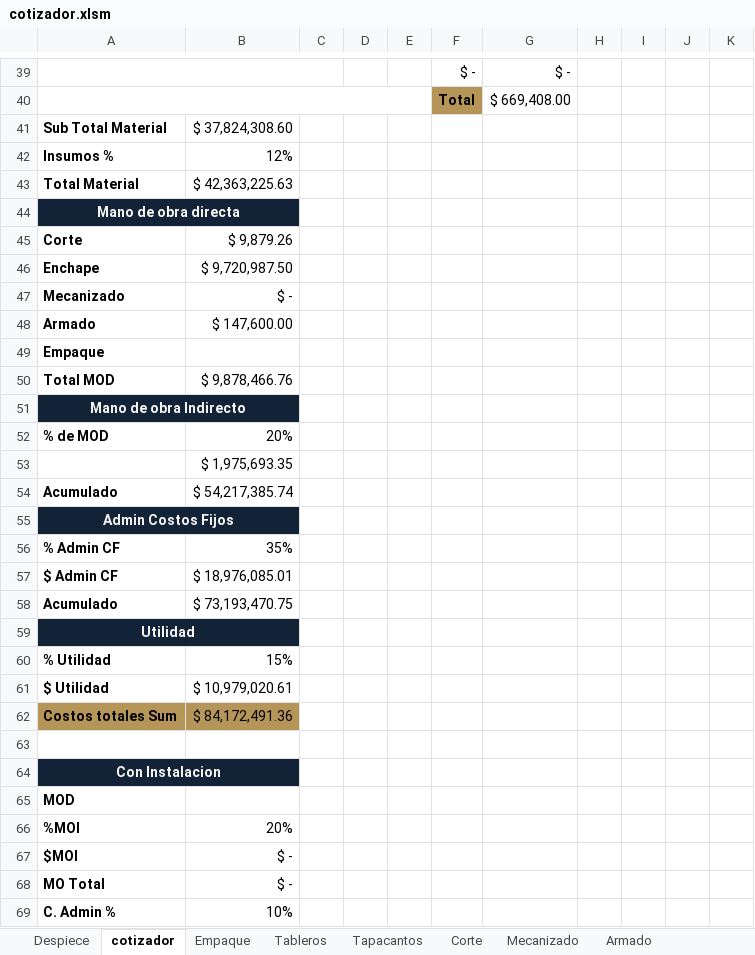
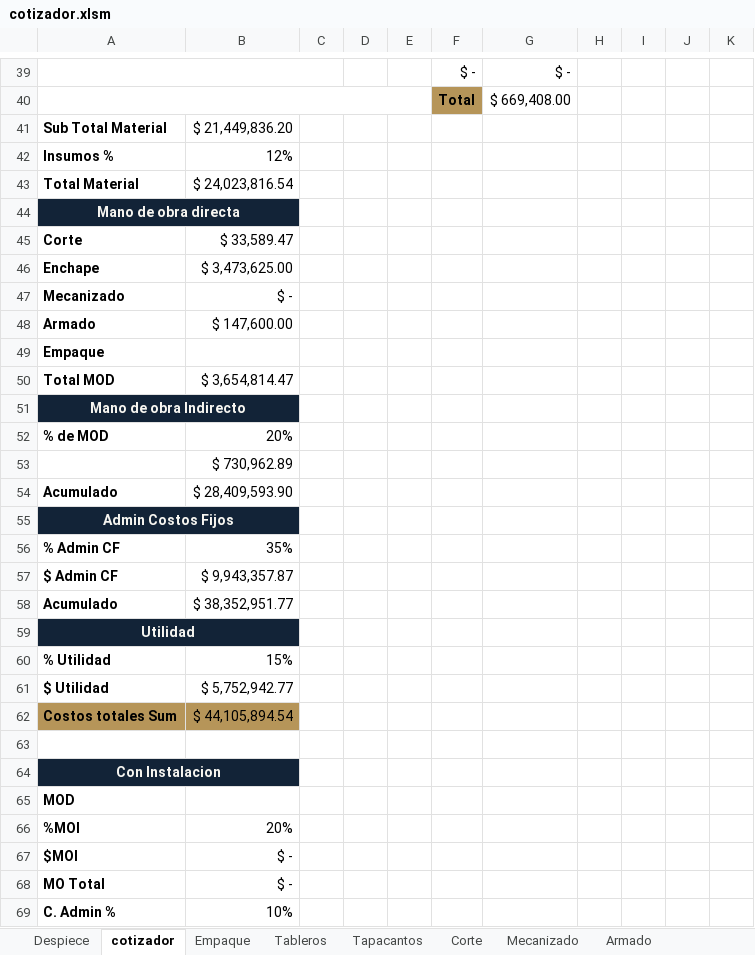
Before and after one commit to StarBot-Git/Redimension-Carpinteria, an Excel workbook: assets/templates/cotizador.xlsm, sheet cotizador, drawn as a sheet; only a part is shown, gaps mark what is left out; values as stored, in another font and other column widths than the file's, no borders; charts and pictures not drawn; the diff covers the shown part only; the diff names each change by its address in the sheet, - before the commit and + after, or states it on an @@ line.

```diff
--- a/assets/templates/cotizador.xlsm (sheet cotizador)
+++ b/assets/templates/cotizador.xlsm (sheet cotizador)
-B41: $ 37,824,308.60
+B41: $ 21,449,836.20
-B43: $ 42,363,225.63
+B43: $ 24,023,816.54
-B45: $ 9,879.26
+B45: $ 33,589.47
-B46: $ 9,720,987.50
+B46: $ 3,473,625.00
-B50: $ 9,878,466.76
+B50: $ 3,654,814.47
-B53: $ 1,975,693.35
+B53: $ 730,962.89
-B54: $ 54,217,385.74
+B54: $ 28,409,593.90
-B57: $ 18,976,085.01
+B57: $ 9,943,357.87
-B58: $ 73,193,470.75
+B58: $ 38,352,951.77
-B61: $ 10,979,020.61
+B61: $ 5,752,942.77
-B62: $ 84,172,491.36
+B62: $ 44,105,894.54
```
Also changed, not shown: 5 added rows, 5 removed rows and 6 edited cells elsewhere in this sheet, sheet Tableros, sheet Despiece, sheet Corte, formulas that keep their value, 9 other files.
